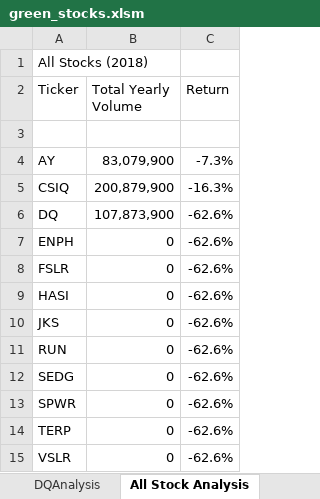
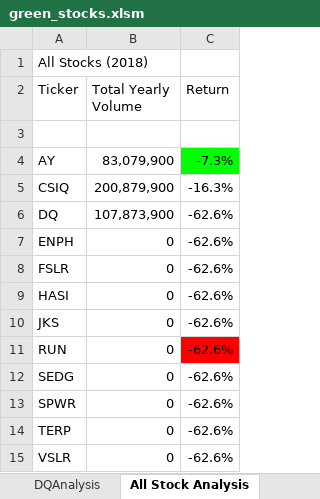
Before and after one commit to shrese/stock-analysis1, an Excel workbook: green_stocks.xlsm, sheet All Stock Analysis, drawn as a sheet; values as stored, in another font and other column widths than the file's, no borders; the diff names each change by its address in the sheet, - before the commit and + after, or states it on an @@ line.

Commit message:
added conditional color formating

```diff
--- a/green_stocks.xlsm (sheet All Stock Analysis)
+++ b/green_stocks.xlsm (sheet All Stock Analysis)
-C4 fill: none
+C4 fill: #00FF00
-C11 fill: none
+C11 fill: #FF0000
```
